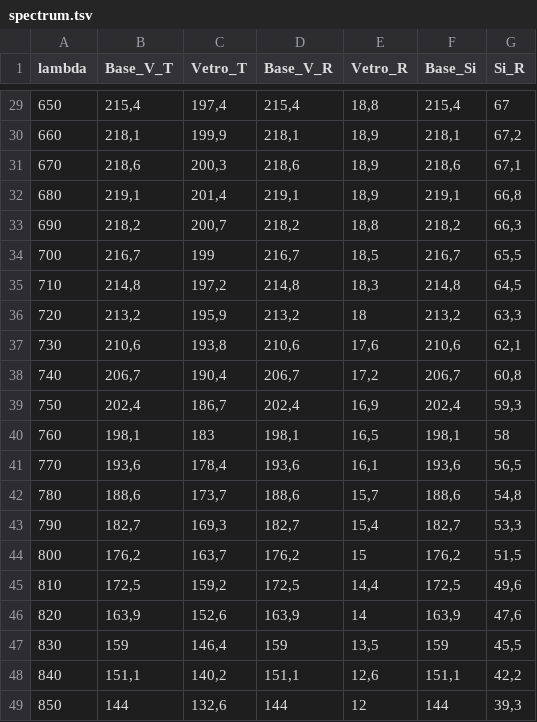
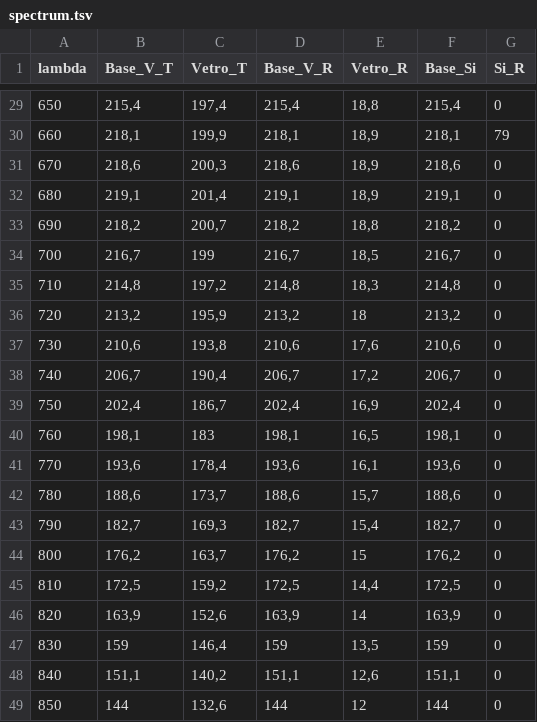
Before and after one commit to mauroghira/lab3, a TSV file: materia/spectrum.tsv, drawn as a sheet; only a part is shown, gaps mark what is left out; the diff covers the shown part only.

```diff
--- a/materia/spectrum.tsv
+++ b/materia/spectrum.tsv
@@ -29,21 +29,21 @@ lambda	Base_V_T	Vetro_T	Base_V_R	Vetro_R	Base_Si	Si_R
-650	215,4	197,4	215,4	18,8	215,4	67
-660	218,1	199,9	218,1	18,9	218,1	67,2
-670	218,6	200,3	218,6	18,9	218,6	67,1
-680	219,1	201,4	219,1	18,9	219,1	66,8
-690	218,2	200,7	218,2	18,8	218,2	66,3
-700	216,7	199	216,7	18,5	216,7	65,5
-710	214,8	197,2	214,8	18,3	214,8	64,5
-720	213,2	195,9	213,2	18	213,2	63,3
-730	210,6	193,8	210,6	17,6	210,6	62,1
-740	206,7	190,4	206,7	17,2	206,7	60,8
-750	202,4	186,7	202,4	16,9	202,4	59,3
-760	198,1	183	198,1	16,5	198,1	58
-770	193,6	178,4	193,6	16,1	193,6	56,5
-780	188,6	173,7	188,6	15,7	188,6	54,8
-790	182,7	169,3	182,7	15,4	182,7	53,3
-800	176,2	163,7	176,2	15	176,2	51,5
-810	172,5	159,2	172,5	14,4	172,5	49,6
-820	163,9	152,6	163,9	14	163,9	47,6
-830	159	146,4	159	13,5	159	45,5
-840	151,1	140,2	151,1	12,6	151,1	42,2
-850	144	132,6	144	12	144	39,3
+650	215,4	197,4	215,4	18,8	215,4	0
+660	218,1	199,9	218,1	18,9	218,1	79
+670	218,6	200,3	218,6	18,9	218,6	0
+680	219,1	201,4	219,1	18,9	219,1	0
+690	218,2	200,7	218,2	18,8	218,2	0
+700	216,7	199	216,7	18,5	216,7	0
+710	214,8	197,2	214,8	18,3	214,8	0
+720	213,2	195,9	213,2	18	213,2	0
+730	210,6	193,8	210,6	17,6	210,6	0
+740	206,7	190,4	206,7	17,2	206,7	0
+750	202,4	186,7	202,4	16,9	202,4	0
+760	198,1	183	198,1	16,5	198,1	0
+770	193,6	178,4	193,6	16,1	193,6	0
+780	188,6	173,7	188,6	15,7	188,6	0
+790	182,7	169,3	182,7	15,4	182,7	0
+800	176,2	163,7	176,2	15	176,2	0
+810	172,5	159,2	172,5	14,4	172,5	0
+820	163,9	152,6	163,9	14	163,9	0
+830	159	146,4	159	13,5	159	0
+840	151,1	140,2	151,1	12,6	151,1	0
+850	144	132,6	144	12	144	0
```
Also changed, not shown: 24 edited cells elsewhere in this file.
